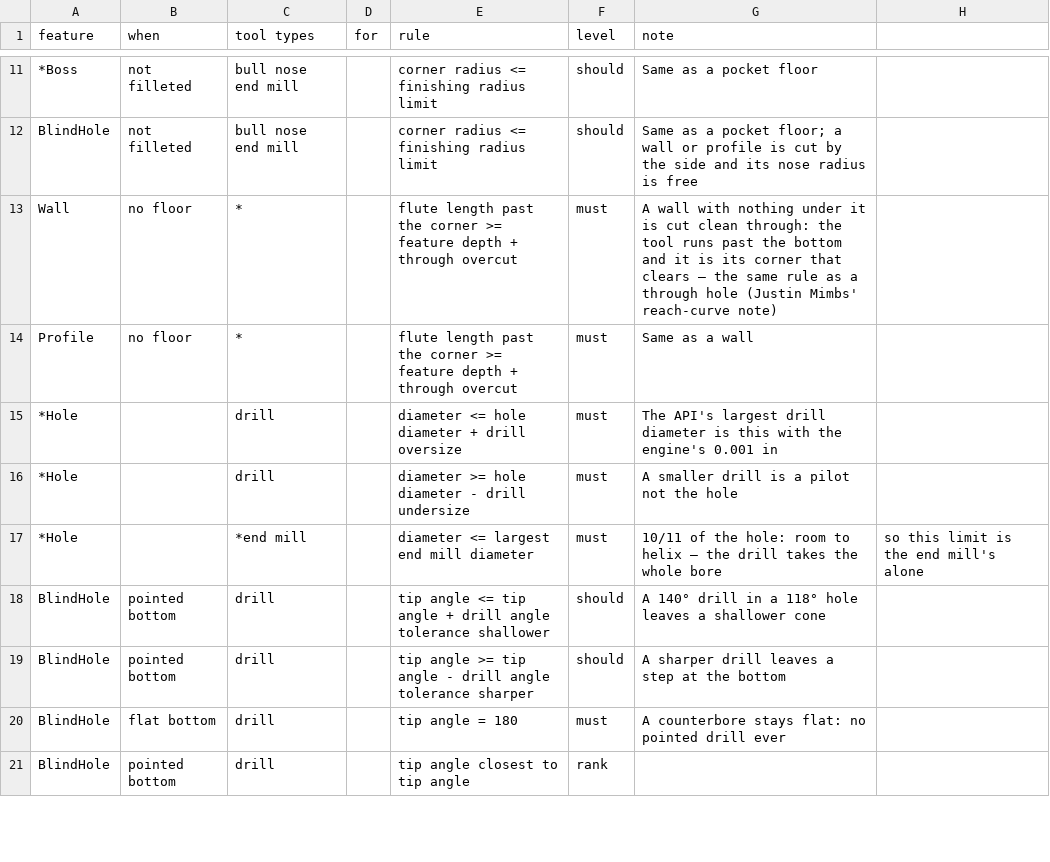
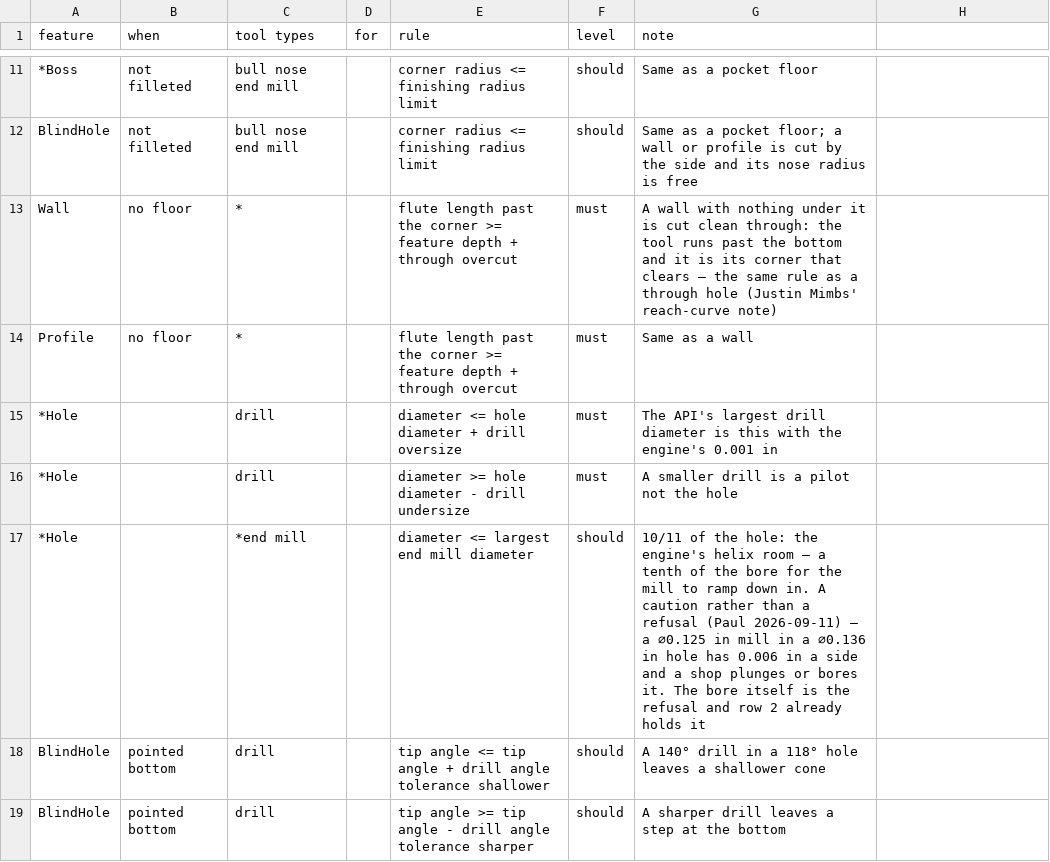
Before and after one commit to toolpath/toolpath-template, a CSV file: apps/catalog/app/shared/rules.csv, drawn as a sheet; only a part is shown, gaps mark what is left out; the shorter side is filled out with more unchanged rows.

Commit message:
table filtering fixes

```diff
--- a/apps/catalog/app/shared/rules.csv
+++ b/apps/catalog/app/shared/rules.csv
@@ -16,3 +16,3 @@ Profile,no floor,*,,flute length past the corner >= feature depth + through over
 *Hole,,drill,,diameter >= hole diameter - drill undersize,must,A smaller drill is a pilot not the hole
-*Hole,,*end mill,,diameter <= largest end mill diameter,must,10/11 of the hole: room to helix — the drill takes the whole bore, so this limit is the end mill's alone
+*Hole,,*end mill,,diameter <= largest end mill diameter,should,10/11 of the hole: the engine's helix room — a tenth of the bore for the mill to ramp down in. A caution rather than a refusal (Paul 2026-09-11) — a ⌀0.125 in mill in a ⌀0.136 in hole has 0.006 in a side and a shop plunges or bores it. The bore itself is the refusal and row 2 already holds it
 BlindHole,pointed bottom,drill,,tip angle <= tip angle + drill angle tolerance shallower,should,A 140° drill in a 118° hole leaves a shallower cone
```
Also changed, not shown: 25 other files.
